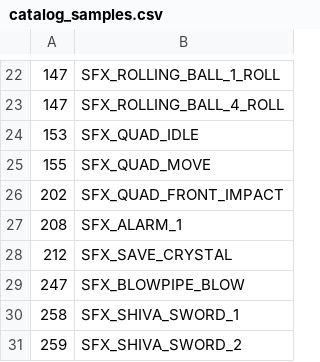
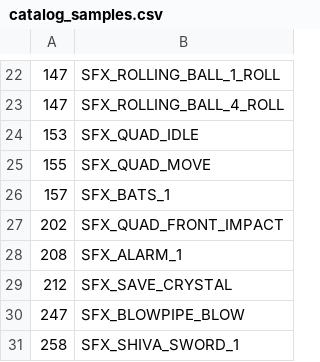
Before and after one commit to LostArtefacts/TRX, a CSV file: data/tr3/ship/cfg/catalog_samples.csv, drawn as a sheet; only a part is shown, gaps mark what is left out; the shorter side is filled out with more unchanged rows; the diff names each change by its address in the sheet, - before the commit and + after, or states it on an @@ line.

```diff
--- a/data/tr3/ship/cfg/catalog_samples.csv
+++ b/data/tr3/ship/cfg/catalog_samples.csv
+row 26: 157 | SFX_BATS_1
```
Also changed, not shown: 14 other files.
